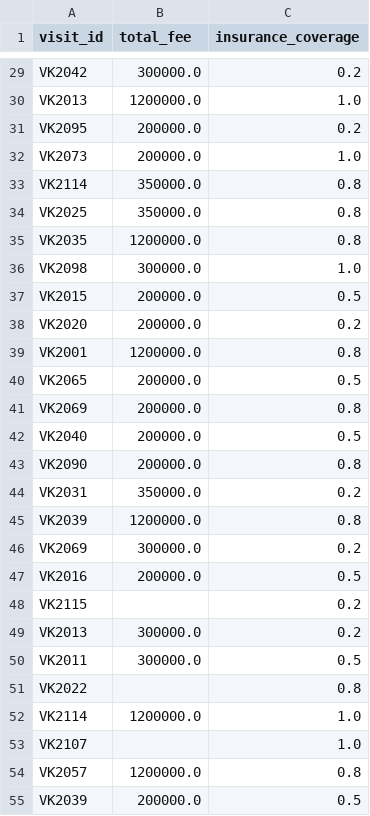
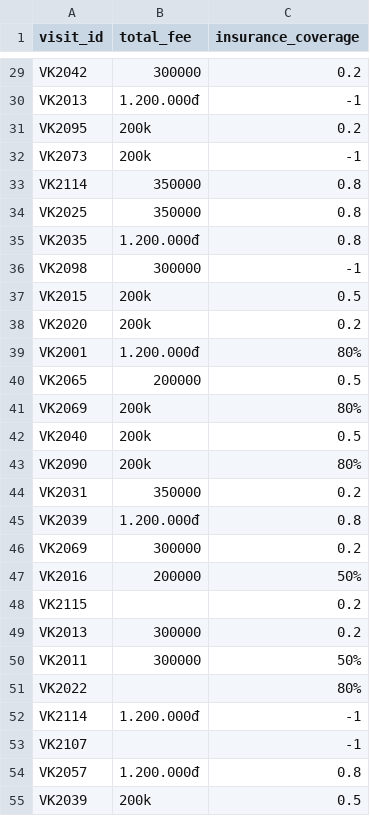
Before and after one commit to huando712/DHKL18A2HN_Nhom_4_Case_9, a CSV file: data_clean/billing_clean.csv, drawn as a sheet; only a part is shown, gaps mark what is left out; the diff covers the shown part only; the diff names each change by its address in the sheet, - before the commit and + after, or states it on an @@ line.

```diff
--- a/data_clean/billing_clean.csv
+++ b/data_clean/billing_clean.csv
-B29 (total_fee): 300000.0
+B29 (total_fee): 300000
-B30 (total_fee): 1200000.0
+B30 (total_fee): 1.200.000đ
-C30 (insurance_coverage): 1.0
+C30 (insurance_coverage): -1
-B31:B32 (total_fee): 200000.0
+B31:B32 (total_fee): 200k
-C32 (insurance_coverage): 1.0
+C32 (insurance_coverage): -1
-B33:B34 (total_fee): 350000.0
+B33:B34 (total_fee): 350000
-B35 (total_fee): 1200000.0
+B35 (total_fee): 1.200.000đ
-B36 (total_fee): 300000.0
+B36 (total_fee): 300000
-C36 (insurance_coverage): 1.0
+C36 (insurance_coverage): -1
-B37:B38 (total_fee): 200000.0
+B37:B38 (total_fee): 200k
-B39 (total_fee): 1200000.0
+B39 (total_fee): 1.200.000đ
-C39 (insurance_coverage): 0.8
+C39 (insurance_coverage): 80%
-B40 (total_fee): 200000.0
+B40 (total_fee): 200000
-B41:B43 (total_fee): 200000.0
+B41:B43 (total_fee): 200k
-C41 (insurance_coverage): 0.8
+C41 (insurance_coverage): 80%
-C43 (insurance_coverage): 0.8
+C43 (insurance_coverage): 80%
-B44 (total_fee): 350000.0
+B44 (total_fee): 350000
-B45 (total_fee): 1200000.0
+B45 (total_fee): 1.200.000đ
-B46 (total_fee): 300000.0
+B46 (total_fee): 300000
-B47 (total_fee): 200000.0
+B47 (total_fee): 200000
-C47 (insurance_coverage): 0.5
+C47 (insurance_coverage): 50%
-B49:B50 (total_fee): 300000.0
+B49:B50 (total_fee): 300000
-C50 (insurance_coverage): 0.5
+C50 (insurance_coverage): 50%
-C51 (insurance_coverage): 0.8
+C51 (insurance_coverage): 80%
-B52 (total_fee): 1200000.0
+B52 (total_fee): 1.200.000đ
-C52:C53 (insurance_coverage): 1.0
+C52:C53 (insurance_coverage): -1
-B54 (total_fee): 1200000.0
+B54 (total_fee): 1.200.000đ
-B55 (total_fee): 200000.0
+B55 (total_fee): 200k
```
Also changed, not shown: 131 edited cells elsewhere in this file, data_clean/patient_clean.csv, data_clean/visit_clean.csv, 7 other files.
